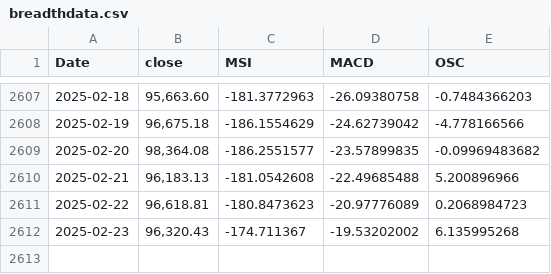
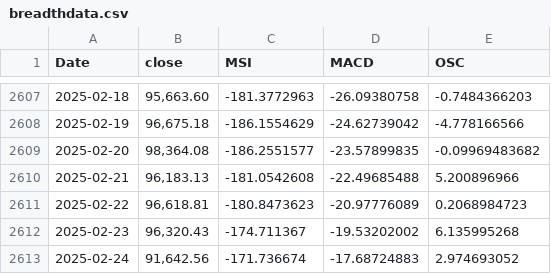
Before and after one commit to MeMitty/MeMitty.github.io, a CSV file: breadthdata.csv, drawn as a sheet; only a part is shown, gaps mark what is left out.

Commit message:
Update 24th Feb 2025

```diff
--- a/breadthdata.csv
+++ b/breadthdata.csv
@@ -2612 +2612,2 @@ Date,close,MSI,MACD,OSC
 2025-02-23,"96,320.43",-174.711367,-19.53202002,6.135995268
+2025-02-24,"91,642.56",-171.736674,-17.68724883,2.974693052
```
